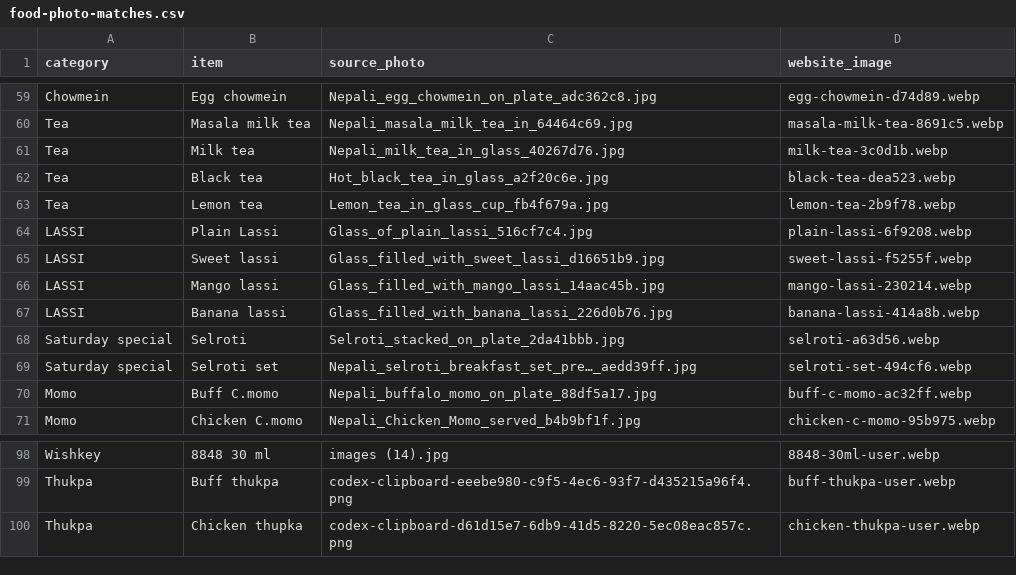
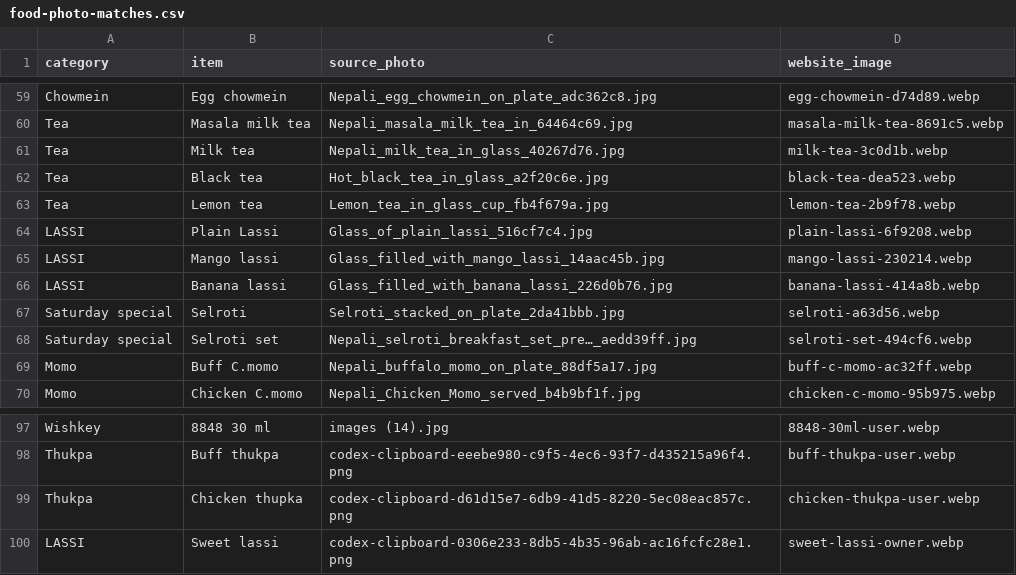
Before and after one commit to prabesharyal557/chiyakocharcha, a CSV file: food-photo-matches.csv, drawn as a sheet; only a part is shown, gaps mark what is left out; removed rows and columns are numbered as before the commit, all else as after; the diff names each change by its address in the sheet, - before the commit and + after, or states it on an @@ line.

Commit message:
Update sweet lassi menu photo

```diff
--- a/food-photo-matches.csv
+++ b/food-photo-matches.csv
-row 65: LASSI | Sweet lassi | Glass_filled_with_sweet_lassi_d16651b9.jpg | sweet-lassi-f5255f.webp
+row 100: LASSI | Sweet lassi | codex-clipboard-0306e233-8db5-4b35-96ab-ac16fcfc28e1.png | sweet-lassi-owner.webp
```
Also changed, not shown: 2 other files.
